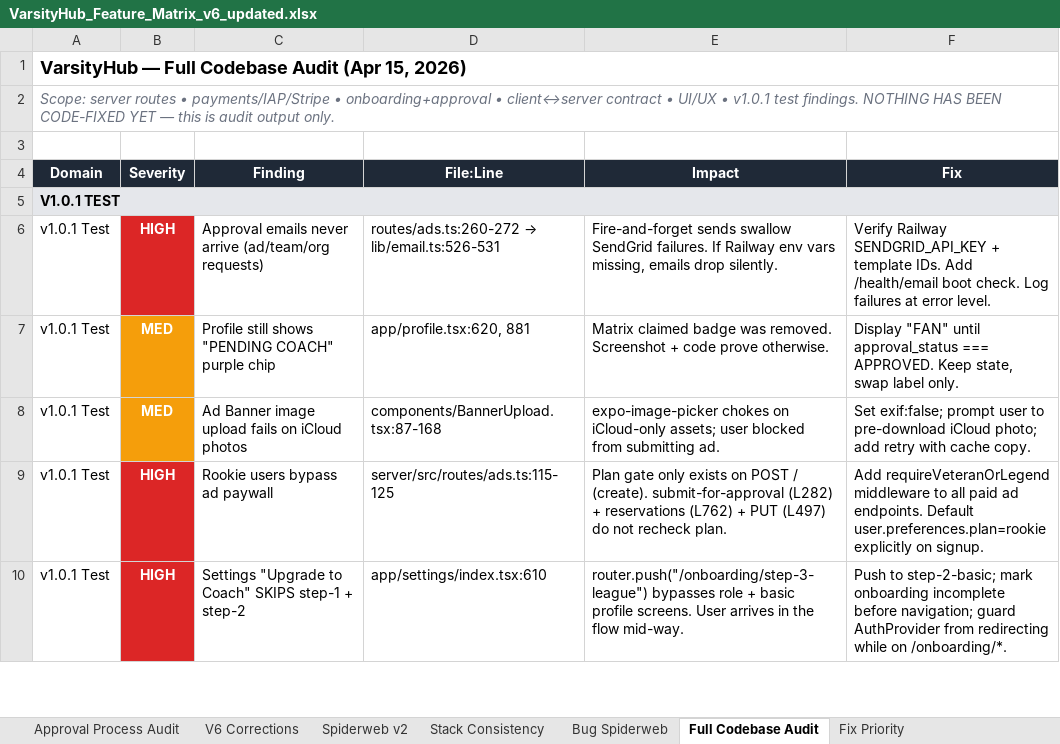
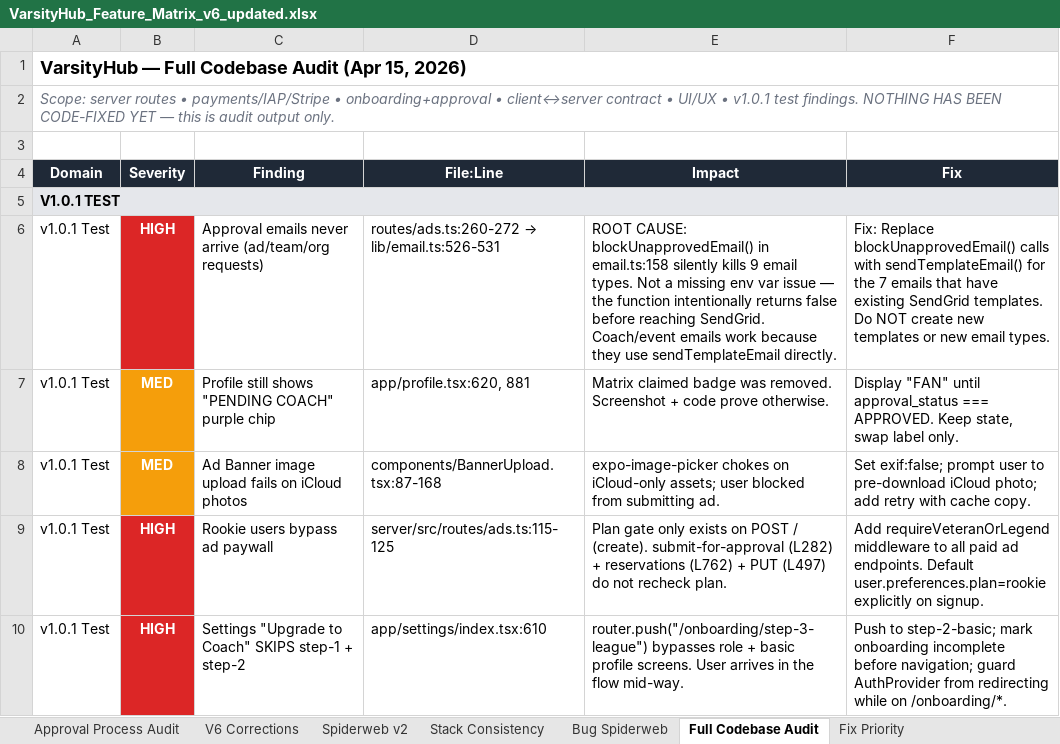
Before and after one commit to xsantcastx/VarsityHubMobile, an Excel workbook: VarsityHub_Feature_Matrix_v6_updated.xlsx, sheet Full Codebase Audit, drawn as a sheet; only a part is shown; values as stored, in another font and other column widths than the file's, no borders; the diff names each change by its address in the sheet, - before the commit and + after, or states it on an @@ line.

Commit message:
v1.0.2: Fix email templates, update Rookie plan limits
Email fixes:
- Rebuild all 7 SendGrid dynamic templates to match design system
- Fix blockUnapprovedEmail() gate in email.ts
- Add TEMPLATE_IDS mappings for all 7 template env vars
- Add plan_upgrade_notice conditional block to join-request-admin template
- Add test-data.json with SendGrid test payloads

Rookie plan changes (2→3 teams, 1→6 authorized users):
- Update shared/plan-definitions.json (source of truth)
- Update server enforcement: teams.ts, payments.ts, subscription.ts
- Update billing calculations: Veteran billable = total - 3
- Update Zod validation: Veteran min team_count 3→4
- Update client UI: create-team, billing, subscription-paywall, manage-subscription
- Update requireOnboarded.ts and index.ts fallback values
- Update all test assertions in plan-limits, role-tier, team-creation, api-teams

Other:
- Web shims for IAP, Apple Auth, PushNotificationIOS
- Metro config update for web platform
- Fix fan event creation date handling
- Update CLAUDE.md with new plan limits

```diff
--- a/VarsityHub_Feature_Matrix_v6_updated.xlsx (sheet Full Codebase Audit)
+++ b/VarsityHub_Feature_Matrix_v6_updated.xlsx (sheet Full Codebase Audit)
-E6 (Impact): Fire-and-forget sends swallow SendGrid failures. If Railway env vars missing, emails drop silently.
+E6 (Impact): ROOT CAUSE: blockUnapprovedEmail() in email.ts:158 silently kills 9 email types. Not a missing env var issue — the function intentionally returns false before reaching SendGrid. Coach/event emails work because they use sendTemplateEmail directly.
-F6 (Fix): Verify Railway SENDGRID_API_KEY + template IDs. Add /health/email boot check. Log failures at error level.
+F6 (Fix): Fix: Replace blockUnapprovedEmail() calls with sendTemplateEmail() for the 7 emails that have existing SendGrid templates. Do NOT create new templates or new email types.
```
Also changed, not shown: sheet V6 Corrections, sheet Feature Matrix, sheet Plan Comparison, sheet v1.0.1 Test Findings, 39 other files.
